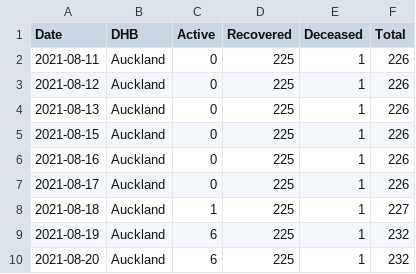
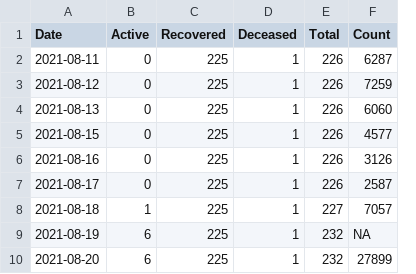
Before and after one commit to mathematiguy/covid-19, a CSV file: data/auckland_cases.csv, drawn as a sheet; only a part is shown; removed rows and columns are numbered as before the commit, all else as after; the diff names each change by its address in the sheet, - before the commit and + after, or states it on an @@ line.

Commit message:
Update auckland case data

```diff
--- a/data/auckland_cases.csv
+++ b/data/auckland_cases.csv
-column B (DHB), rows 2-10: all Auckland
+column F (Count), rows 2-10: 6287 | 7259 | 6060 | 4577 | 3126 | 2587 | 7057 | NA | 27899
```
Also changed, not shown: data/testing.csv.
